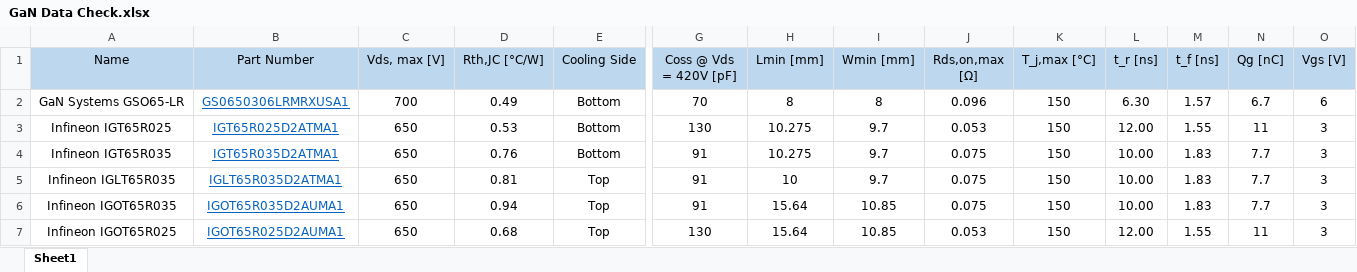
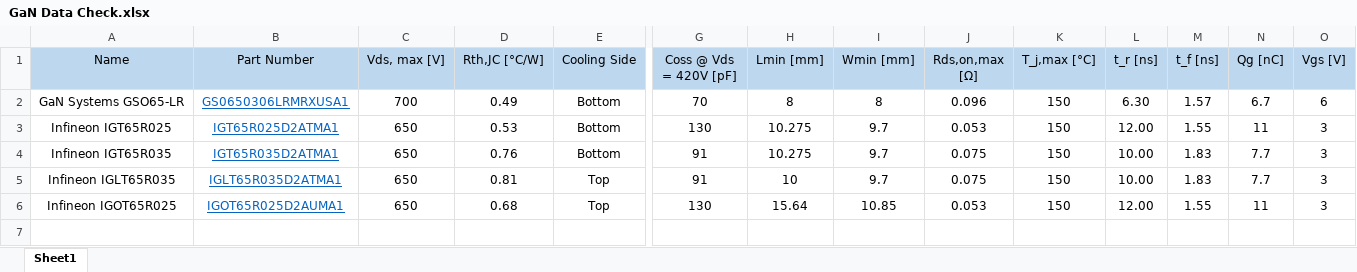
Before and after one commit to juliaestrin/multi-level-multi-track-optimization, an Excel workbook: Switch Functions/GaN Data Check.xlsx, sheet Sheet1, drawn as a sheet; only a part is shown, gaps mark what is left out; values as stored, in another font and other column widths than the file's, no borders; rows hold the shown columns only; the diff names each change by its address in the sheet, - before the commit and + after, or states it on an @@ line.

```diff
--- a/Switch Functions/GaN Data Check.xlsx (sheet Sheet1)
+++ b/Switch Functions/GaN Data Check.xlsx (sheet Sheet1)
-row 6: Infineon IGOT65R035 | IGOT65R035D2AUMA1 | 650 | 0.94 | Top | 91 | 15.64 | 10.85 | 0.075 | 150 | 10.00 | 1.83 | 7.7 | 3
```
Also changed, not shown: Switch Functions/Sec Data.xlsx, 1 other file.
